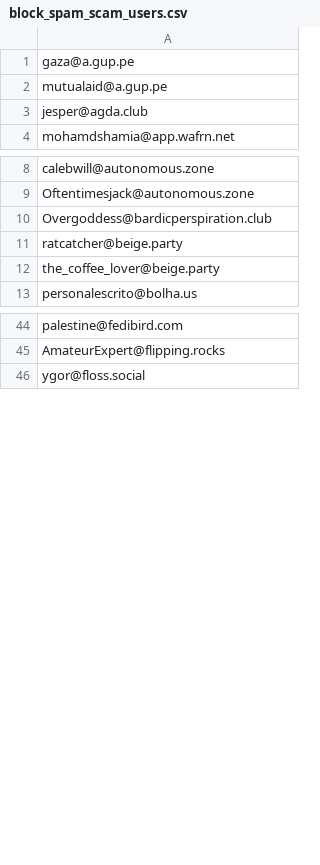
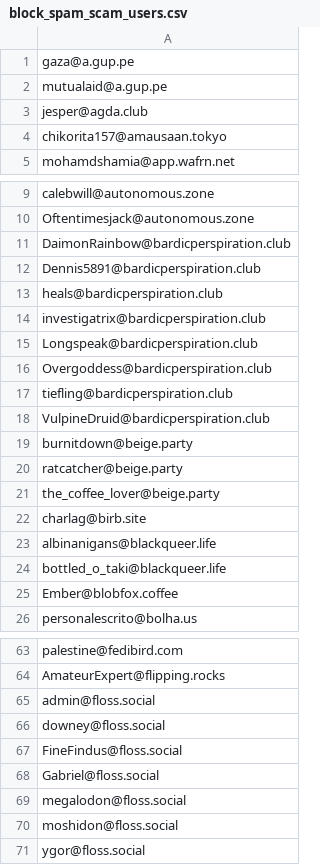
Before and after one commit to Fediverse-Express/Fediverse, a CSV file: block_spam_scam_users.csv, drawn as a sheet; only a part is shown, gaps mark what is left out; the diff covers the shown part only.

Commit message:
+70
Added new Fedi addresses to the block list to prevent spam and scams. block_spam_scam_users.csv

```diff
--- a/block_spam_scam_users.csv
+++ b/block_spam_scam_users.csv
@@ -3,2 +3,3 @@ mutualaid@a.gup.pe
 jesper@agda.club
+chikorita157@amausaan.tokyo
 mohamdshamia@app.wafrn.net
@@ -9,5 +10,17 @@ calebwill@autonomous.zone
 Oftentimesjack@autonomous.zone
+DaimonRainbow@bardicperspiration.club
+Dennis5891@bardicperspiration.club
+heals@bardicperspiration.club
+investigatrix@bardicperspiration.club
+Longspeak@bardicperspiration.club
 Overgoddess@bardicperspiration.club
+tiefling@bardicperspiration.club
+VulpineDruid@bardicperspiration.club
+burnitdown@beige.party
 ratcatcher@beige.party
 the_coffee_lover@beige.party
+charlag@birb.site
+albinanigans@blackqueer.life
+bottled_o_taki@blackqueer.life
+Ember@blobfox.coffee
 personalescrito@bolha.us
@@ -45,2 +64,8 @@ palestine@fedibird.com
 AmateurExpert@flipping.rocks
+admin@floss.social
+downey@floss.social
+FineFindus@floss.social
+Gabriel@floss.social
+megalodon@floss.social
+moshidon@floss.social
 ygor@floss.social
```
Also changed, not shown: 51 added rows elsewhere in this file.
